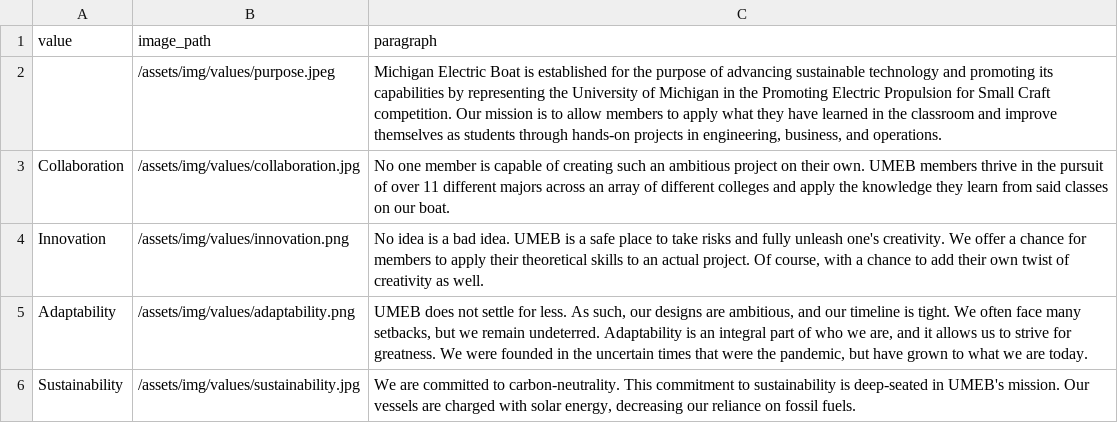
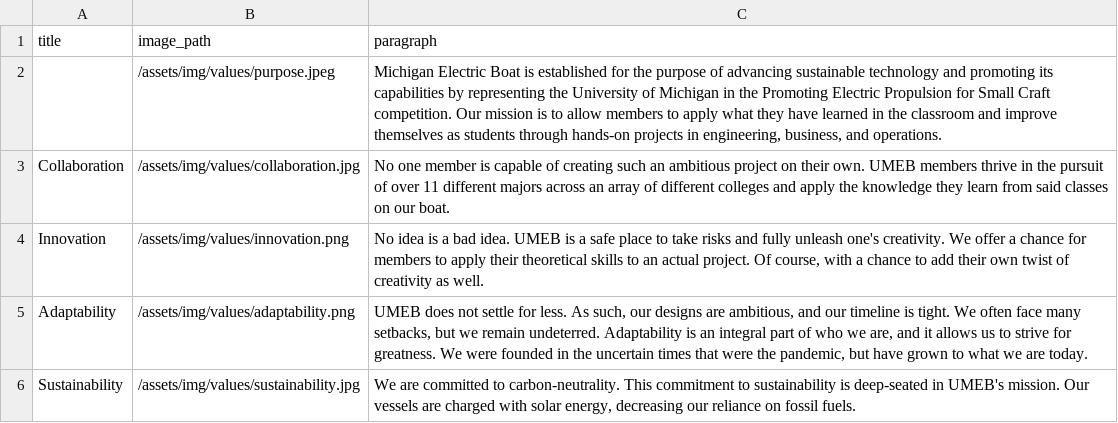
Before and after one commit to uofmelectricboat/umeb.engin.umich.edu, a CSV file: umeb/assets/data/values.csv, drawn as a sheet.

```diff
--- a/umeb/assets/data/values.csv
+++ b/umeb/assets/data/values.csv
@@ -1,2 +1,2 @@
-value,image_path,paragraph
+title,image_path,paragraph
 ,/assets/img/values/purpose.jpeg,"Michigan Electric Boat is established for the purpose of advancing sustainable technology and promoting its capabilities by representing the University of Michigan in the Promoting Electric Propulsion for Small Craft competition. Our mission is to allow members to apply what they have learned in the classroom and improve themselves as students through hands-on projects in engineering, business, and operations."
```
Also changed, not shown: 39 other files.
